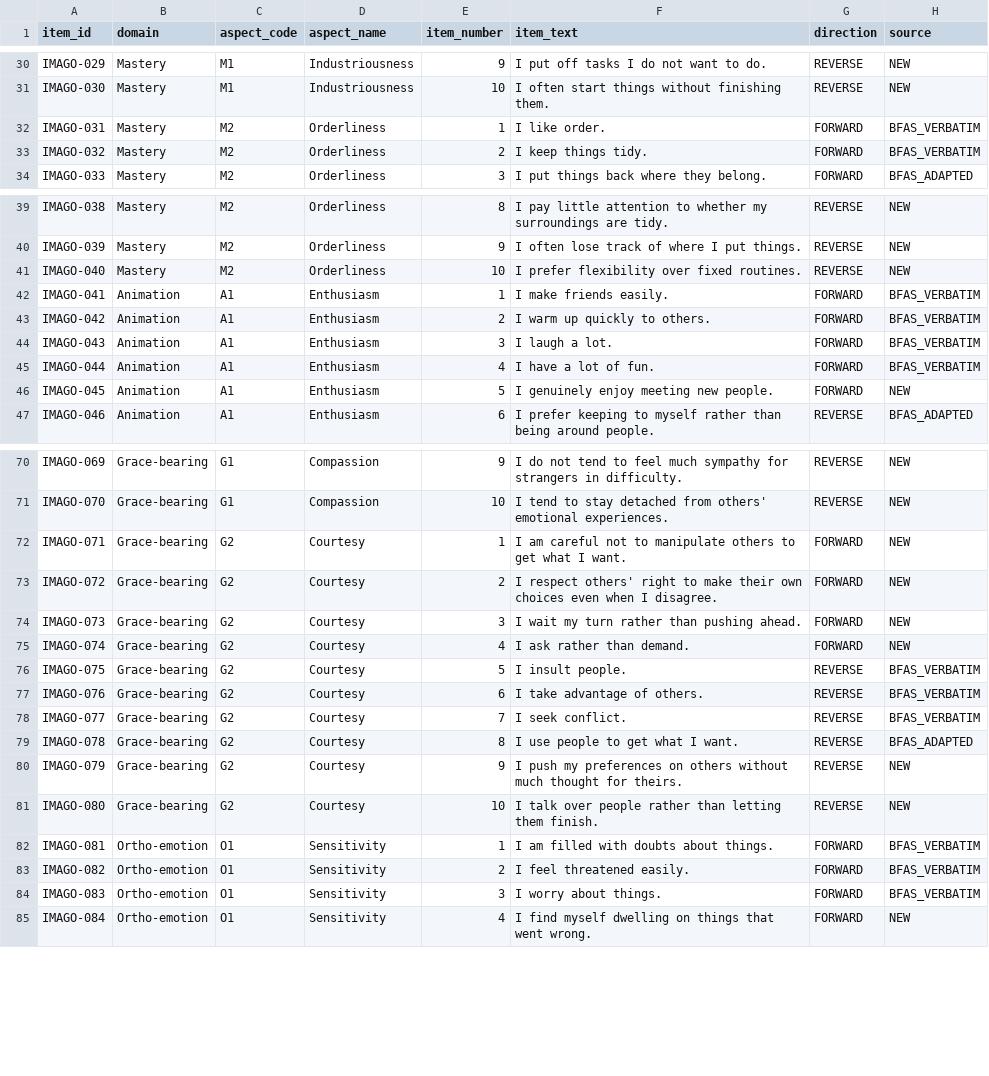
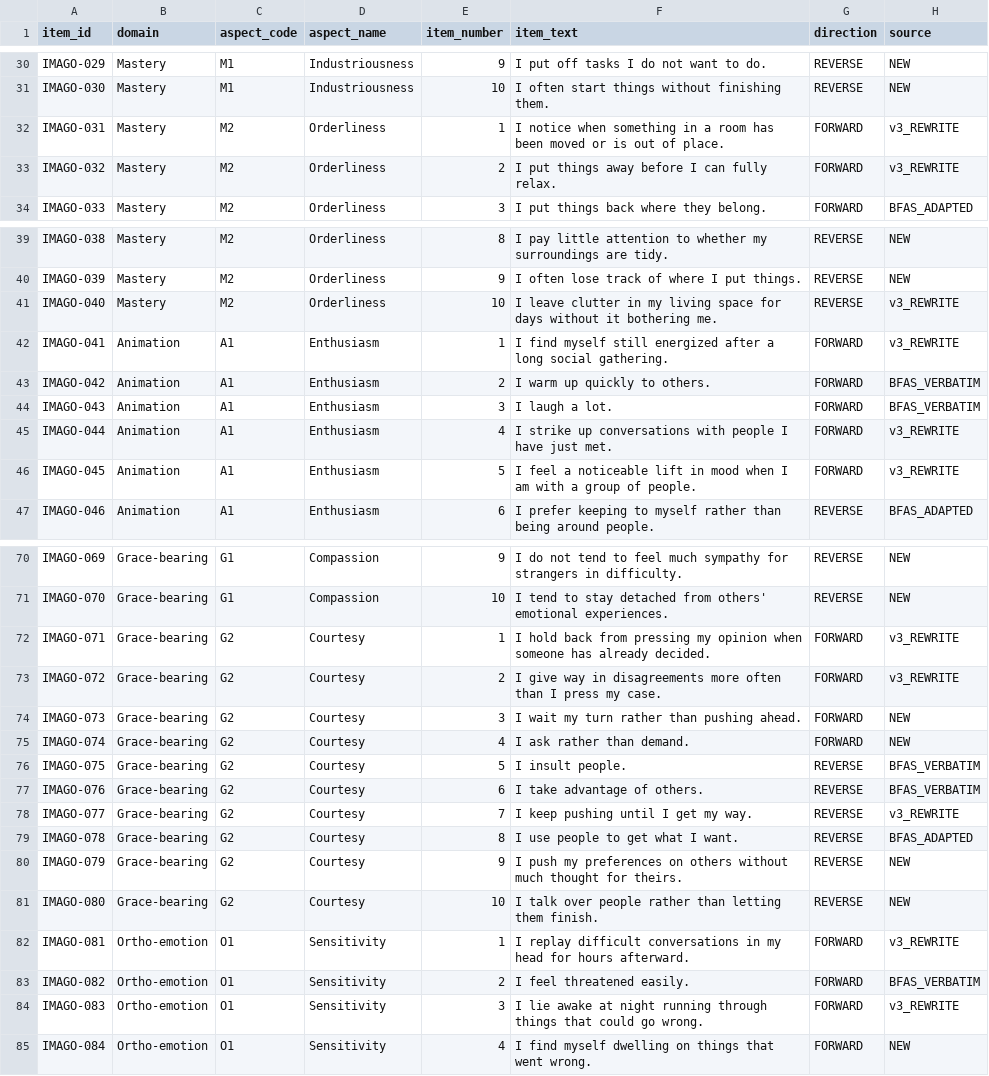
Before and after one commit to raywalker3/take139-backend, a CSV file: imago_items.csv, drawn as a sheet; only a part is shown, gaps mark what is left out; the diff covers the shown part only.

Commit message:
IMAGO v3: Steadiness/Reach rename, weighted archetype, conditional narrative, item rewrites, one-page brief

```diff
--- a/imago_items.csv
+++ b/imago_items.csv
@@ -31,4 +31,4 @@ IMAGO-029,Mastery,M1,Industriousness,9,I put off tasks I do not want to do.,REVE
 IMAGO-030,Mastery,M1,Industriousness,10,I often start things without finishing them.,REVERSE,NEW
-IMAGO-031,Mastery,M2,Orderliness,1,I like order.,FORWARD,BFAS_VERBATIM
-IMAGO-032,Mastery,M2,Orderliness,2,I keep things tidy.,FORWARD,BFAS_VERBATIM
+IMAGO-031,Mastery,M2,Orderliness,1,I notice when something in a room has been moved or is out of place.,FORWARD,v3_REWRITE
+IMAGO-032,Mastery,M2,Orderliness,2,I put things away before I can fully relax.,FORWARD,v3_REWRITE
 IMAGO-033,Mastery,M2,Orderliness,3,I put things back where they belong.,FORWARD,BFAS_ADAPTED
@@ -40,8 +40,8 @@ IMAGO-038,Mastery,M2,Orderliness,8,I pay little attention to whether my surround
 IMAGO-039,Mastery,M2,Orderliness,9,I often lose track of where I put things.,REVERSE,NEW
-IMAGO-040,Mastery,M2,Orderliness,10,I prefer flexibility over fixed routines.,REVERSE,NEW
-IMAGO-041,Animation,A1,Enthusiasm,1,I make friends easily.,FORWARD,BFAS_VERBATIM
+IMAGO-040,Mastery,M2,Orderliness,10,I leave clutter in my living space for days without it bothering me.,REVERSE,v3_REWRITE
+IMAGO-041,Animation,A1,Enthusiasm,1,I find myself still energized after a long social gathering.,FORWARD,v3_REWRITE
 IMAGO-042,Animation,A1,Enthusiasm,2,I warm up quickly to others.,FORWARD,BFAS_VERBATIM
 IMAGO-043,Animation,A1,Enthusiasm,3,I laugh a lot.,FORWARD,BFAS_VERBATIM
-IMAGO-044,Animation,A1,Enthusiasm,4,I have a lot of fun.,FORWARD,BFAS_VERBATIM
-IMAGO-045,Animation,A1,Enthusiasm,5,I genuinely enjoy meeting new people.,FORWARD,NEW
+IMAGO-044,Animation,A1,Enthusiasm,4,I strike up conversations with people I have just met.,FORWARD,v3_REWRITE
+IMAGO-045,Animation,A1,Enthusiasm,5,I feel a noticeable lift in mood when I am with a group of people.,FORWARD,v3_REWRITE
 IMAGO-046,Animation,A1,Enthusiasm,6,I prefer keeping to myself rather than being around people.,REVERSE,BFAS_ADAPTED
@@ -71,4 +71,4 @@ IMAGO-069,Grace-bearing,G1,Compassion,9,I do not tend to feel much sympathy for
 IMAGO-070,Grace-bearing,G1,Compassion,10,I tend to stay detached from others' emotional experiences.,REVERSE,NEW
-IMAGO-071,Grace-bearing,G2,Courtesy,1,I am careful not to manipulate others to get what I want.,FORWARD,NEW
-IMAGO-072,Grace-bearing,G2,Courtesy,2,I respect others' right to make their own choices even when I disagree.,FORWARD,NEW
+IMAGO-071,Grace-bearing,G2,Courtesy,1,I hold back from pressing my opinion when someone has already decided.,FORWARD,v3_REWRITE
+IMAGO-072,Grace-bearing,G2,Courtesy,2,I give way in disagreements more often than I press my case.,FORWARD,v3_REWRITE
 IMAGO-073,Grace-bearing,G2,Courtesy,3,I wait my turn rather than pushing ahead.,FORWARD,NEW
@@ -77,3 +77,3 @@ IMAGO-075,Grace-bearing,G2,Courtesy,5,I insult people.,REVERSE,BFAS_VERBATIM
 IMAGO-076,Grace-bearing,G2,Courtesy,6,I take advantage of others.,REVERSE,BFAS_VERBATIM
-IMAGO-077,Grace-bearing,G2,Courtesy,7,I seek conflict.,REVERSE,BFAS_VERBATIM
+IMAGO-077,Grace-bearing,G2,Courtesy,7,I keep pushing until I get my way.,REVERSE,v3_REWRITE
 IMAGO-078,Grace-bearing,G2,Courtesy,8,I use people to get what I want.,REVERSE,BFAS_ADAPTED
@@ -81,5 +81,5 @@ IMAGO-079,Grace-bearing,G2,Courtesy,9,I push my preferences on others without mu
 IMAGO-080,Grace-bearing,G2,Courtesy,10,I talk over people rather than letting them finish.,REVERSE,NEW
-IMAGO-081,Ortho-emotion,O1,Sensitivity,1,I am filled with doubts about things.,FORWARD,BFAS_VERBATIM
+IMAGO-081,Ortho-emotion,O1,Sensitivity,1,I replay difficult conversations in my head for hours afterward.,FORWARD,v3_REWRITE
 IMAGO-082,Ortho-emotion,O1,Sensitivity,2,I feel threatened easily.,FORWARD,BFAS_VERBATIM
-IMAGO-083,Ortho-emotion,O1,Sensitivity,3,I worry about things.,FORWARD,BFAS_VERBATIM
+IMAGO-083,Ortho-emotion,O1,Sensitivity,3,I lie awake at night running through things that could go wrong.,FORWARD,v3_REWRITE
 IMAGO-084,Ortho-emotion,O1,Sensitivity,4,I find myself dwelling on things that went wrong.,FORWARD,NEW
```
Also changed, not shown: 38 edited cells elsewhere in this file, 9 other files.
